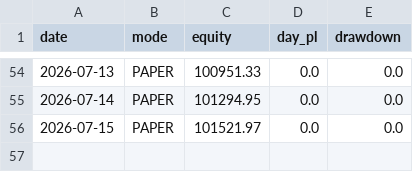
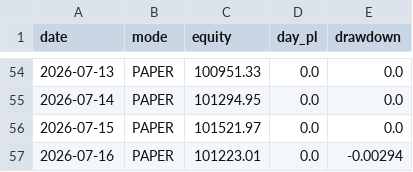
Before and after one commit to snig-17/alpaca-trend-bot, a CSV file: journal/pnl.csv, drawn as a sheet; only a part is shown, gaps mark what is left out; the diff names each change by its address in the sheet, - before the commit and + after, or states it on an @@ line.

```diff
--- a/journal/pnl.csv
+++ b/journal/pnl.csv
+row 57: 2026-07-16 | PAPER | 101223.01 | 0.0 | -0.00294
```
Also changed, not shown: journal/decisions_2026.csv, 1 other file.
